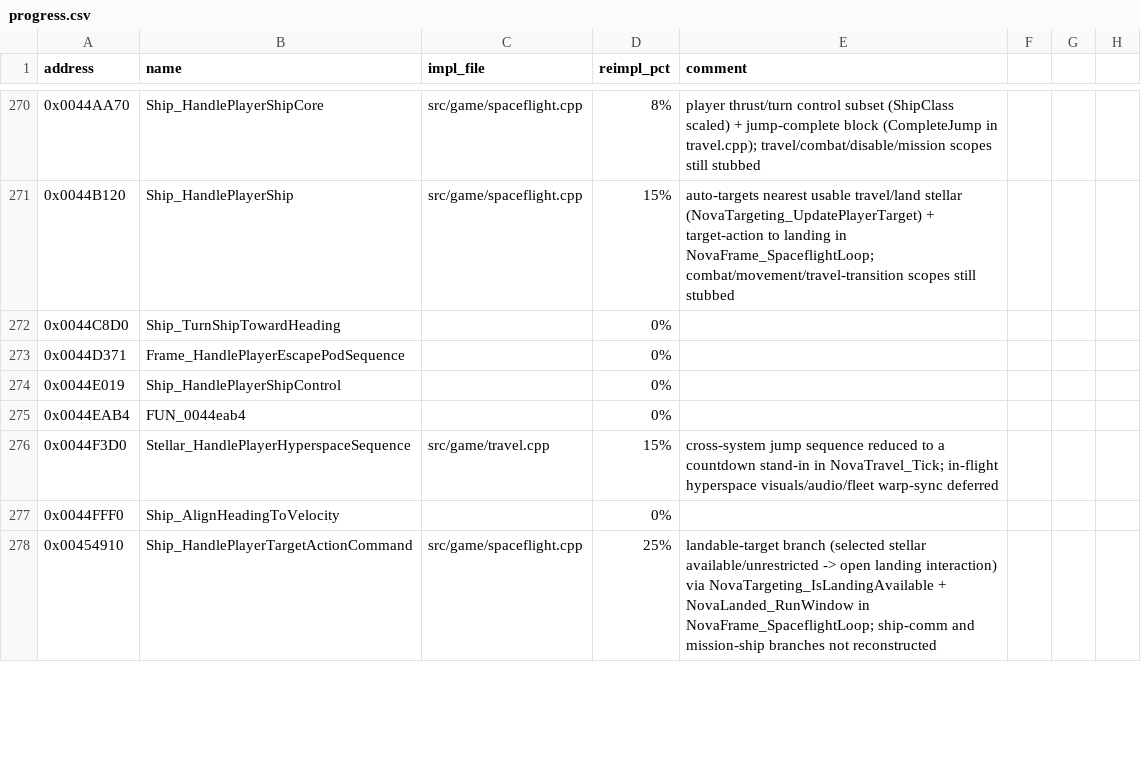
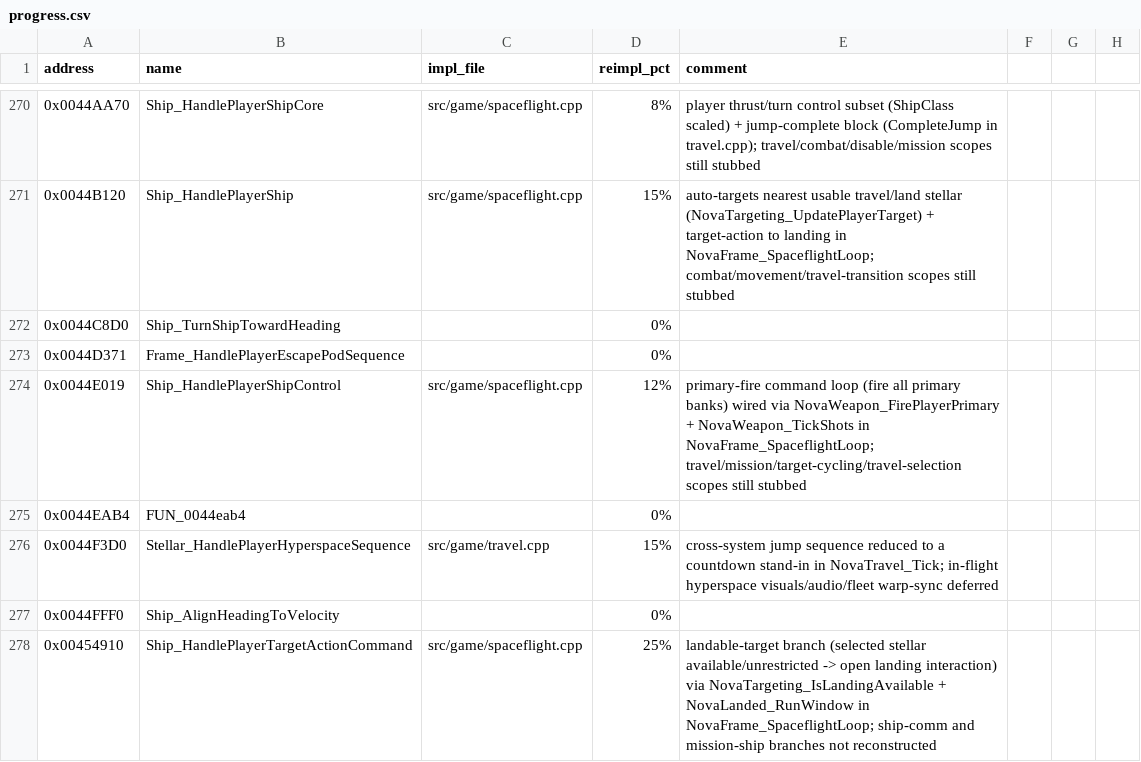
Before and after one commit to wraitii/evnova-decomp, a CSV file: progress.csv, drawn as a sheet; only a part is shown, gaps mark what is left out; the diff covers the shown part only.

Commit message:
Player main weapon: light blaster fires from the shuttle
Reconstructs the player's primary firing path so the starter Shuttle can
shoot its single Light Blaster (weapon bank 0). Prior to this the new-pilot
flow seeded the weapon bank but then applied a fresh PilotFile record that
zeroed the banks, so ammo never reached the primary-fire gate.

- weapon.cpp/hpp: reconstruct Weapon_RebuildWeaponBankPoolsFromOwnedOutfits,
  Weapon_CanFireWeaponBank, Weapon_FirePlayerWeaponBank (unguided-projectile
  branch), Weapon_GetWeaponFireIntervalTicks + the primary-fire dispatch and
  per-frame shot/cooldown ticking. The shot is drawn as a filled dot until
  the shot sprite subsystem is reconstructed (TODO(decomp)).
- game_state: add per-bank weapon_bank_cooldown and a lightweight active_shots
  list carrying one fired round's physics/visual fields.
- new_pilot_flow: seed weapon banks from the starting ship's stock weapons
  (bank 0 gets the Light Blaster, ammo 1) and carry them into the PilotFile
  before apply so they survive the round-trip.
- spaceflight: wire held 'space' to fire all primary banks; advance+draw
  shots; add a WPN HUD readout.
- sdl_platform: add FlightInput::fire mapped to space (documented divergence).
- weapon_test: unit tests pinning banker/fire/cooldown + the fresh-record
  round-trip regression, against the real Nova data.
- progress.csv: update the 5 reconstructed function rows; normalize the file
  to LF (repo convention) to stop mixed-endline churn on future edits.

All 488 assertions across 31 test cases pass; debug and release build clean.

```diff
--- a/progress.csv
+++ b/progress.csv
@@ -273,3 +273,3 @@ address,name,impl_file,reimpl_pct,comment
 0x0044D371,Frame_HandlePlayerEscapePodSequence,,0%,
-0x0044E019,Ship_HandlePlayerShipControl,,0%,
+0x0044E019,Ship_HandlePlayerShipControl,src/game/spaceflight.cpp,12%,primary-fire command loop (fire all primary banks) wired via NovaWeapon_FirePlayerPrimary + NovaWeapon_TickShots in NovaFrame_SpaceflightLoop; travel/mission/target-cycling/travel-selection scopes still stubbed
 0x0044EAB4,FUN_0044eab4,,0%,
```
Also changed, not shown: 15 edited cells elsewhere in this file, 12 other files.
